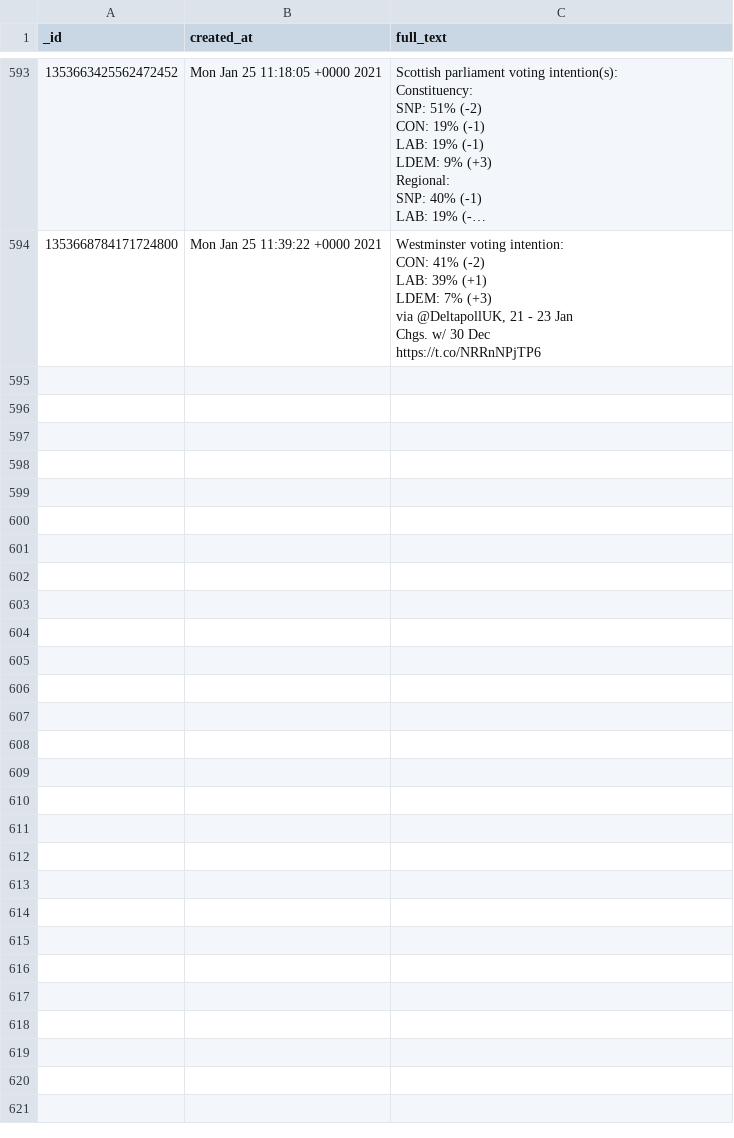
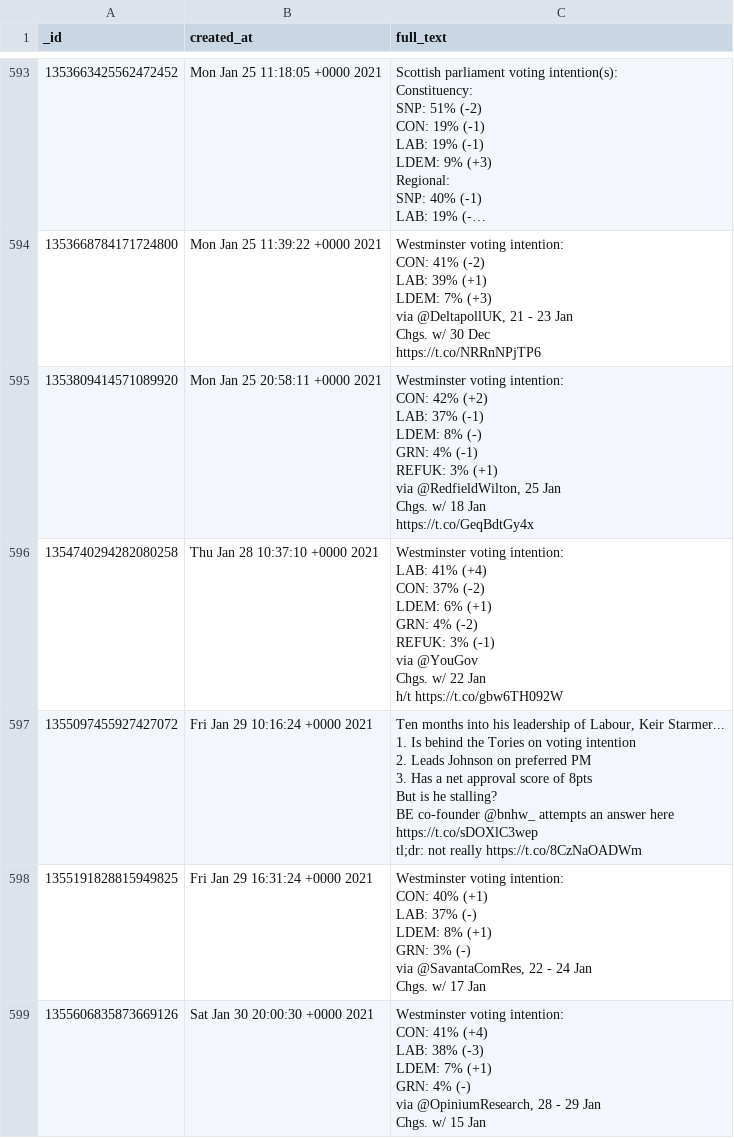
Before and after one commit to apethani21/polling-data-analysis, a CSV file: britain_elects_all/britain_elects_all.csv, drawn as a sheet; only a part is shown, gaps mark what is left out; long unchanged cells end in …; ↵ is a line break in a cell; the diff names each change by its address in the sheet, - before the commit and + after, or states it on an @@ line.

```diff
--- a/britain_elects_all/britain_elects_all.csv
+++ b/britain_elects_all/britain_elects_all.csv
+row 595: 1353809414571089920 | Mon Jan 25 20:58:11 +0000 2021 | Westminster voting intention: ↵ CON: 42% (+2) ↵ LAB: 37% (-1) ↵ LDEM: 8% (-) ↵ GRN: 4% (-1) ↵ REFUK: 3% (+1) ↵ via @RedfieldWilton, 25 Jan ↵ Chgs. w/ 18 Jan ↵ https://t.co/GeqBdtGy4x
+row 596: 1354740294282080258 | Thu Jan 28 10:37:10 +0000 2021 | Westminster voting intention: ↵ LAB: 41% (+4) ↵ CON: 37% (-2) ↵ LDEM: 6% (+1) ↵ GRN: 4% (-2) ↵ REFUK: 3% (-1) ↵ via @YouGov ↵ Chgs. w/ 22 Jan ↵ h/t https://t.co/gbw6TH092W
+row 597: 1355097455927427072 | Fri Jan 29 10:16:24 +0000 2021 | Ten months into his leadership of Labour, Keir Starmer... ↵ 1. Is behind the Tories on voting intention ↵ 2. Leads Johnson on preferred PM ↵ 3. Has a net approval score of 8pts ↵ But is he stalling? ↵ BE co-founder @bnhw_ attempts an answer here ↵ https://t.co/sDOXlC3wep ↵ tl;dr: not really https://t.co/8CzNaOADWm
+row 598: 1355191828815949825 | Fri Jan 29 16:31:24 +0000 2021 | Westminster voting intention: ↵ CON: 40% (+1) ↵ LAB: 37% (-) ↵ LDEM: 8% (+1) ↵ GRN: 3% (-) ↵ via @SavantaComRes, 22 - 24 Jan ↵ Chgs. w/ 17 Jan
+row 599: 1355606835873669126 | Sat Jan 30 20:00:30 +0000 2021 | Westminster voting intention: ↵ CON: 41% (+4) ↵ LAB: 38% (-3) ↵ LDEM: 7% (+1) ↵ GRN: 4% (-) ↵ via @OpiniumResearch, 28 - 29 Jan ↵ Chgs. w/ 15 Jan
```
Also changed, not shown: 5 other files.
